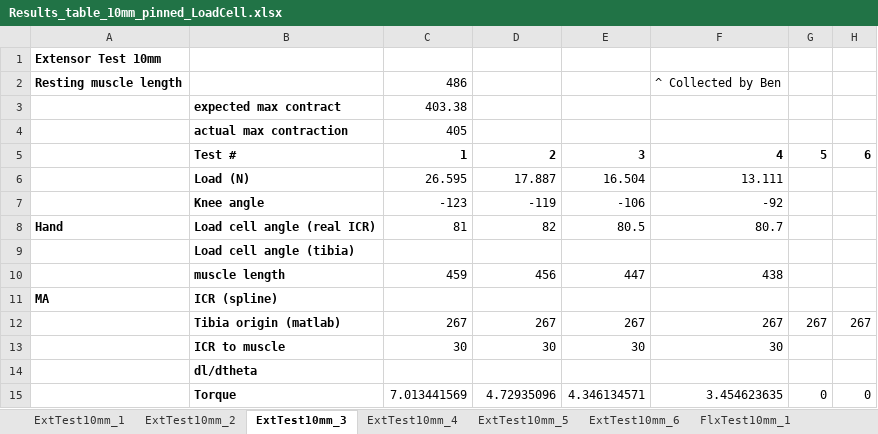
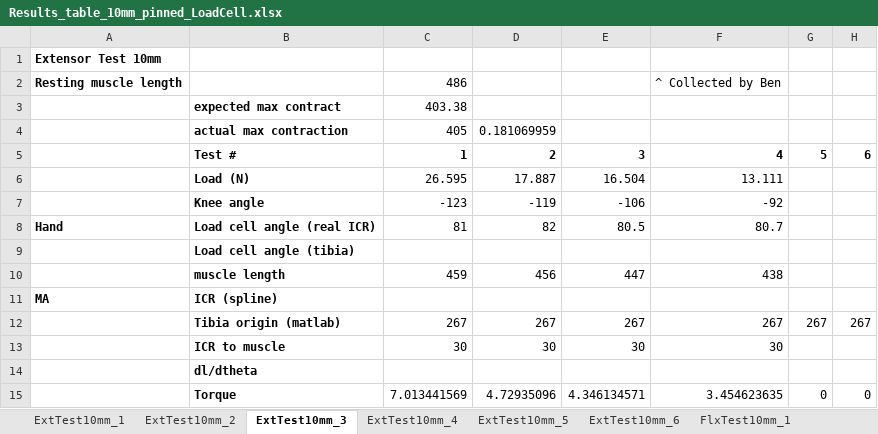
Before and after one commit to Agile-and-Adaptive-Robotics/Bipedal_Robot, an Excel workbook: Testing_Data/2022_02_Festo/Results_table_10mm_pinned_LoadCell.xlsx, sheet ExtTest10mm_3, drawn as a sheet; only a part is shown; values as stored, in another font and other column widths than the file's, no borders; charts and pictures not drawn; the diff names each change by its address in the sheet, - before the commit and + after, or states it on an @@ line.

```diff
--- a/Testing_Data/2022_02_Festo/Results_table_10mm_pinned_LoadCell.xlsx (sheet ExtTest10mm_3)
+++ b/Testing_Data/2022_02_Festo/Results_table_10mm_pinned_LoadCell.xlsx (sheet ExtTest10mm_3)
-D4: (empty)
+D4: 0.181069959
```
Also changed, not shown: sheet ExtTest10mm_2, sheet ExtTest10mm_4, Testing_Data/2022_02_Festo/Results_table_10mm.xlsx, Testing_Data/2022_02_Festo/Results_table_10mm_pinned_FishScale.xlsx, 8 other files.
